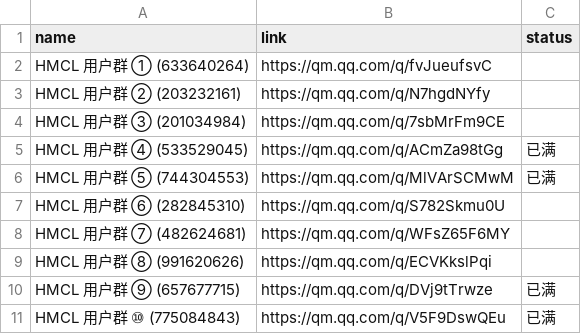
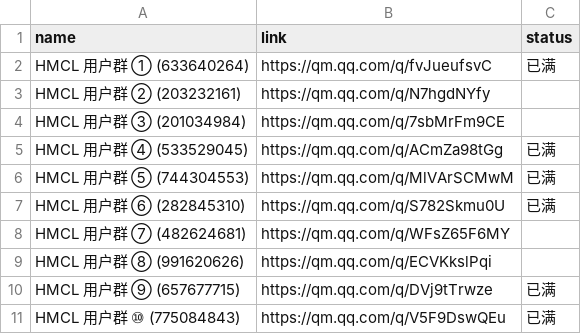
Before and after one commit to HMCL-dev/HMCL-docs, a CSV file: _data/groups.csv, drawn as a sheet.

Commit message:
Update groups.csv (#374)

```diff
--- a/_data/groups.csv
+++ b/_data/groups.csv
@@ -1,3 +1,3 @@
 name,link,status
-HMCL 用户群 ① (633640264),https://qm.qq.com/q/fvJueufsvC,
+HMCL 用户群 ① (633640264),https://qm.qq.com/q/fvJueufsvC,已满
 HMCL 用户群 ② (203232161),https://qm.qq.com/q/N7hgdNYfy,
@@ -6,3 +6,3 @@ HMCL 用户群 ④ (533529045),https://qm.qq.com/q/ACmZa98tGg,已满
 HMCL 用户群 ⑤ (744304553),https://qm.qq.com/q/MlVArSCMwM,已满
-HMCL 用户群 ⑥ (282845310),https://qm.qq.com/q/S782Skmu0U,
+HMCL 用户群 ⑥ (282845310),https://qm.qq.com/q/S782Skmu0U,已满
 HMCL 用户群 ⑦ (482624681),https://qm.qq.com/q/WFsZ65F6MY,
```
